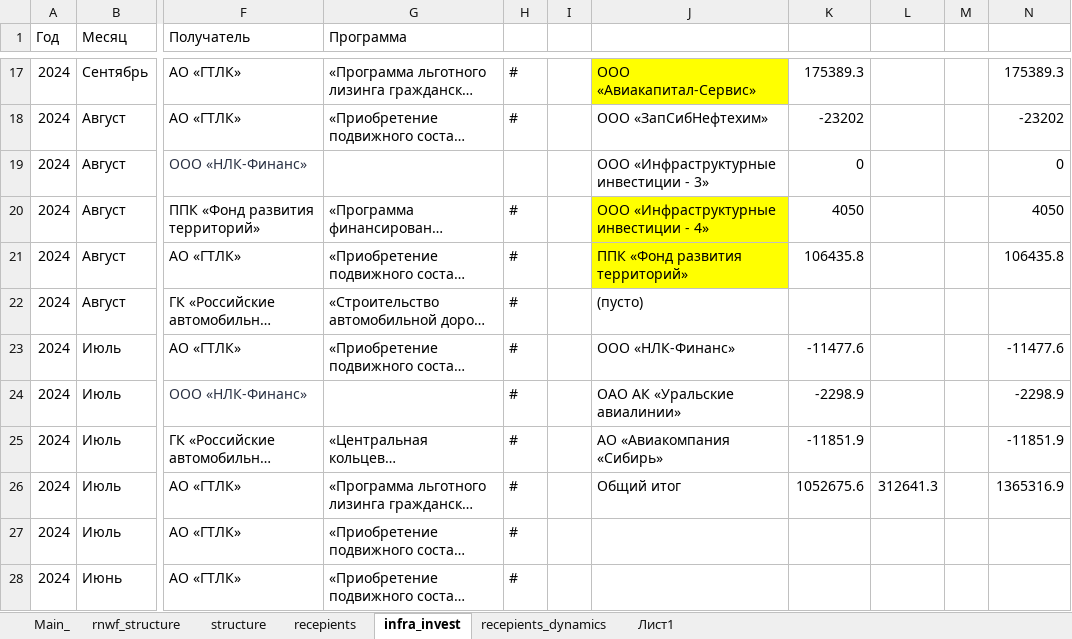
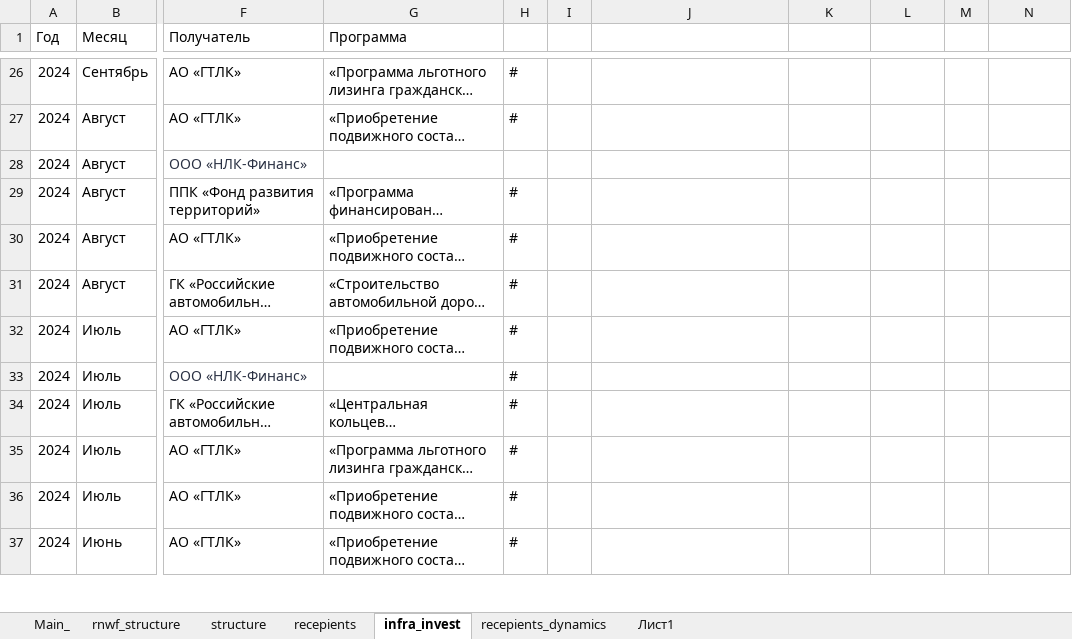
Before and after one commit to winterForestStump/RNWF, an Excel workbook: RNWF_structure_new.xlsx, sheet infra_invest, drawn as a sheet; only a part is shown, gaps mark what is left out; long unchanged cells end in …; values as stored, in another font and other column widths than the file's, no borders; addresses are those after the commit; the diff covers the shown part only; the diff names each change by its address in the sheet, - before the commit and + after, or states it on an @@ line.

```diff
--- a/RNWF_structure_new.xlsx (sheet infra_invest)
+++ b/RNWF_structure_new.xlsx (sheet infra_invest)
-J26: ООО «Авиакапитал-Сервис»
+J26: (empty)
-J26 fill: #FFFF00
+J26 fill: none
-K26: 175389.3
+K26: (empty)
-N26: 175389.3
+N26: (empty)
-J27: ООО «ЗапСибНефтехим»
+J27: (empty)
-K27: -23202
+K27: (empty)
-N27: -23202
+N27: (empty)
-J28: ООО «Инфраструктурные инвестиции - 3»
+J28: (empty)
-K28: 0
+K28: (empty)
-N28: 0
+N28: (empty)
-J29: ООО «Инфраструктурные инвестиции - 4»
+J29: (empty)
-J29:J30 fill: #FFFF00
+J29:J30 fill: none
-K29: 4050
+K29: (empty)
-N29: 4050
+N29: (empty)
-J30: ППК «Фонд развития территорий»
+J30: (empty)
-K30: 106435.8
+K30: (empty)
-N30: 106435.8
+N30: (empty)
-J31: (пусто)
+J31: (empty)
-J32: ООО «НЛК-Финанс»
+J32: (empty)
-K32: -11477.6
+K32: (empty)
-N32: -11477.6
+N32: (empty)
-J33: ОАО АК «Уральские авиалинии»
+J33: (empty)
-K33: -2298.9
+K33: (empty)
-N33: -2298.9
+N33: (empty)
-J34: АО «Авиакомпания «Сибирь»
+J34: (empty)
-K34: -11851.9
+K34: (empty)
-N34: -11851.9
+N34: (empty)
-J35: Общий итог
+J35: (empty)
-K35: 1052675.6
+K35: (empty)
-L35: 312641.3
+L35: (empty)
-N35: 1365316.9
+N35: (empty)
```
Also changed, not shown: 9 added rows, 46 edited cells and cell formats elsewhere in this sheet, sheet Main_, sheet recepients, sheet structure, sheet rnwf_structure, sheet Лист1, formulas that keep their value, 9 other files.
